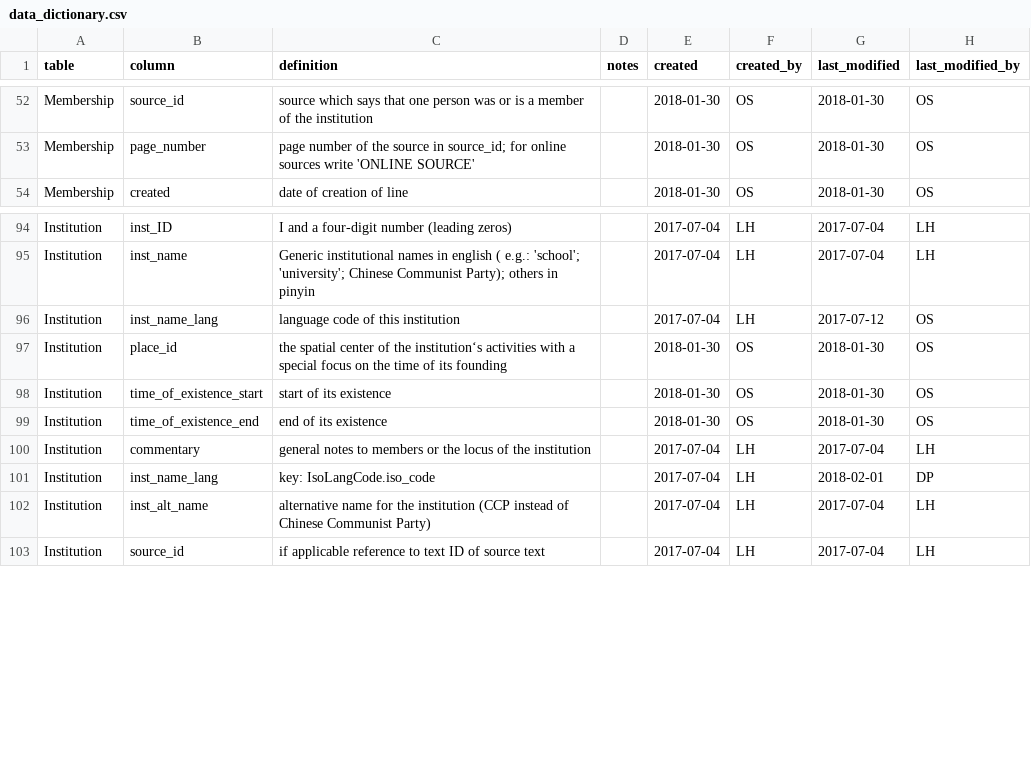
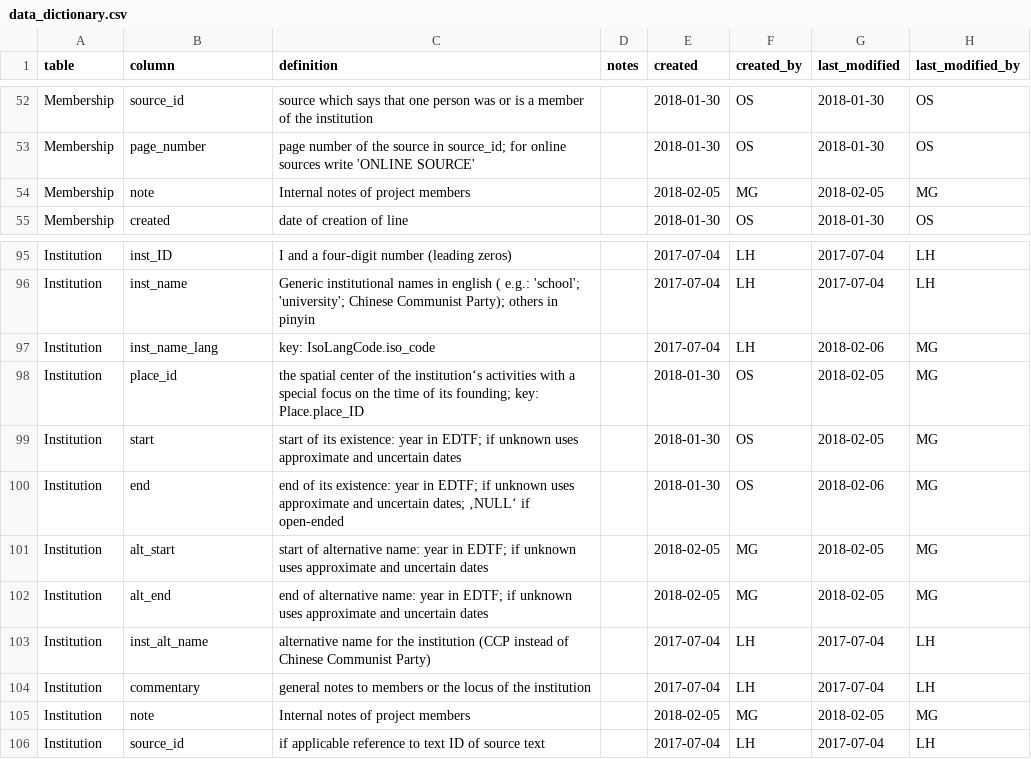
Before and after one commit to readchina/ReadAct, a CSV file: data/helper/data_dictionary.csv, drawn as a sheet; only a part is shown, gaps mark what is left out.

Commit message:
added requested changes
note column to membership and institution file.
added "alt-start" and "alt_end" to institution. Deleted 2nd "inst_name_lang"
added 2 rows for alternative names of I0004

```diff
--- a/data/helper/data_dictionary.csv
+++ b/data/helper/data_dictionary.csv
@@ -53,2 +53,3 @@ Membership,source_id,source which says that one person was or is a member of the
 Membership,page_number,page number of the source in source_id; for online sources write 'ONLINE SOURCE',,2018-01-30,OS,2018-01-30,OS
+Membership,note,Internal notes of project members,,2018-02-05,MG,2018-02-05,MG
 Membership,created,date of creation of line,,2018-01-30,OS,2018-01-30,OS
@@ -95,9 +96,11 @@ Institution,inst_ID,I and a four-digit number (leading zeros),,2017-07-04,LH,201
 Institution,inst_name,Generic institutional names in english ( e.g.:  'school'; 'university';  Chinese Communist Party);  others in pinyin,,2017-07-04,LH,2017-07-04,LH
-Institution,inst_name_lang,language code of this institution,,2017-07-04,LH,2017-07-12,OS
-Institution,place_id,the spatial center of the institution‘s activities with a special focus on the time of its founding,,2018-01-30,OS,2018-01-30,OS
-Institution,time_of_existence_start,start of its existence,,2018-01-30,OS,2018-01-30,OS
-Institution,time_of_existence_end,end of its existence,,2018-01-30,OS,2018-01-30,OS
+Institution,inst_name_lang,key: IsoLangCode.iso_code,,2017-07-04,LH,2018-02-06,MG
+Institution,place_id,the spatial center of the institution‘s activities with a special focus on the time of its founding; key: Place.place_ID,,2018-01-30,OS,2018-02-05,MG
+Institution,start,start of its existence: year in EDTF; if unknown uses approximate and uncertain dates,,2018-01-30,OS,2018-02-05,MG
+Institution,end,end of its existence: year in EDTF; if unknown uses approximate and uncertain dates; ‚NULL‘ if open-ended,,2018-01-30,OS,2018-02-06,MG
+Institution,alt_start,start of alternative name: year in EDTF; if unknown uses approximate and uncertain dates,,2018-02-05,MG,2018-02-05,MG
+Institution,alt_end,end of alternative name: year in EDTF; if unknown uses approximate and uncertain dates,,2018-02-05,MG,2018-02-05,MG
+Institution,inst_alt_name,alternative name for the institution (CCP instead of Chinese Communist Party),,2017-07-04,LH,2017-07-04,LH
 Institution,commentary,general notes to members or the locus of the institution,,2017-07-04,LH,2017-07-04,LH
-Institution,inst_name_lang,key: IsoLangCode.iso_code,,2017-07-04,LH,2018-02-01,DP
-Institution,inst_alt_name,alternative name for the institution (CCP instead of Chinese Communist Party),,2017-07-04,LH,2017-07-04,LH
+Institution,note,Internal notes of project members,,2018-02-05,MG,2018-02-05,MG
 Institution,source_id,if applicable reference to text ID of source text,,2017-07-04,LH,2017-07-04,LH
```
Also changed, not shown: data/Institution.csv, data/Membership.csv.
